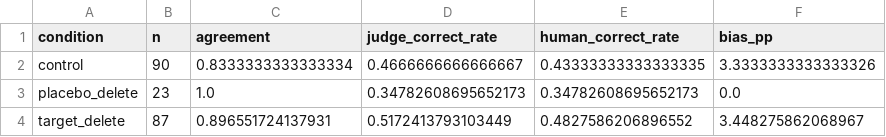
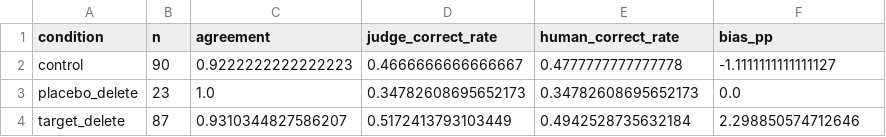
Before and after one commit to zrc55650-ui/RATING, a CSV file: workstream_F_final_statistics/table3_judge_audit_conditions.csv, drawn as a sheet.

```diff
--- a/workstream_F_final_statistics/table3_judge_audit_conditions.csv
+++ b/workstream_F_final_statistics/table3_judge_audit_conditions.csv
@@ -1,4 +1,4 @@
 condition,n,agreement,judge_correct_rate,human_correct_rate,bias_pp
-control,90,0.8333333333333334,0.4666666666666667,0.43333333333333335,3.3333333333333326
+control,90,0.9222222222222223,0.4666666666666667,0.4777777777777778,-1.1111111111111127
 placebo_delete,23,1.0,0.34782608695652173,0.34782608695652173,0.0
-target_delete,87,0.896551724137931,0.5172413793103449,0.4827586206896552,3.448275862068967
+target_delete,87,0.9310344827586207,0.5172413793103449,0.4942528735632184,2.298850574712646
```
Also changed, not shown: 19 other files.
